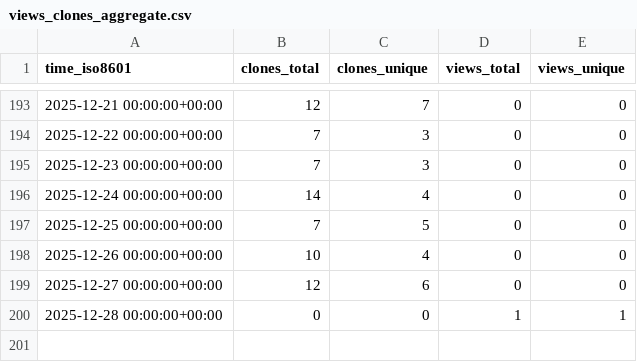
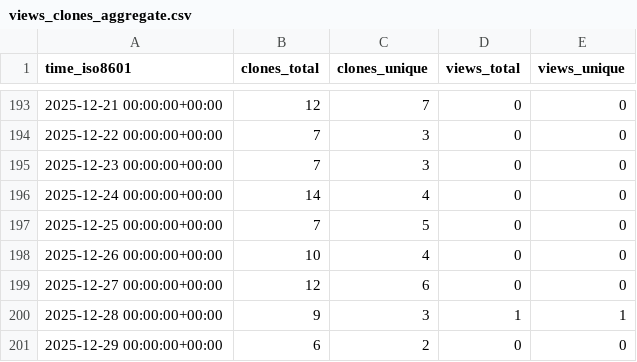
Before and after one commit to Davis-Fan/X-TED, a CSV file: Davis-Fan/X-TED/ghrs-data/views_clones_aggregate.csv, drawn as a sheet; only a part is shown, gaps mark what is left out.

```diff
--- a/Davis-Fan/X-TED/ghrs-data/views_clones_aggregate.csv
+++ b/Davis-Fan/X-TED/ghrs-data/views_clones_aggregate.csv
@@ -199,2 +199,3 @@ time_iso8601,clones_total,clones_unique,views_total,views_unique
 2025-12-27 00:00:00+00:00,12,6,0,0
-2025-12-28 00:00:00+00:00,0,0,1,1
+2025-12-28 00:00:00+00:00,9,3,1,1
+2025-12-29 00:00:00+00:00,6,2,0,0
```
Also changed, not shown: 1 other file.
